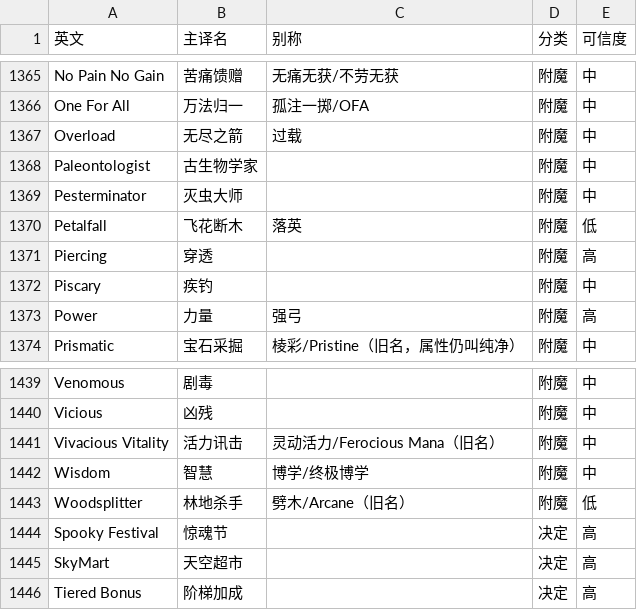
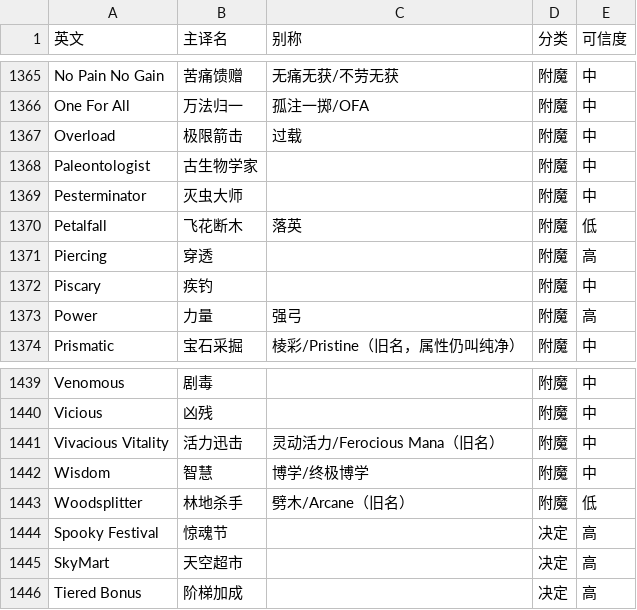
Before and after one commit to starlightgl/skyblock-zh-translator, a TSV file: data/社区术语表.tsv, drawn as a sheet; only a part is shown, gaps mark what is left out.

```diff
--- a/data/社区术语表.tsv
+++ b/data/社区术语表.tsv
@@ -1366,3 +1366,3 @@ No Pain No Gain	苦痛馈赠	无痛无获/不劳无获	附魔	中
 One For All	万法归一	孤注一掷/OFA	附魔	中
-Overload	无尽之箭	过载	附魔	中
+Overload	极限箭击	过载	附魔	中
 Paleontologist	古生物学家		附魔	中
@@ -1440,3 +1440,3 @@ Venomous	剧毒		附魔	中
 Vicious	凶残		附魔	中
-Vivacious Vitality	活力讯击	灵动活力/Ferocious Mana（旧名）	附魔	中
+Vivacious Vitality	活力迅击	灵动活力/Ferocious Mana（旧名）	附魔	中
 Wisdom	智慧	博学/终极博学	附魔	中
```
